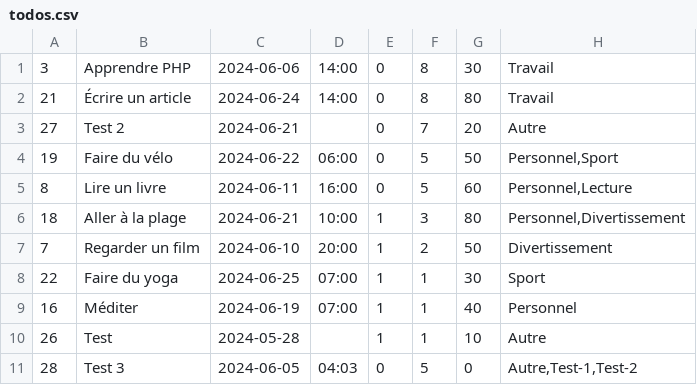
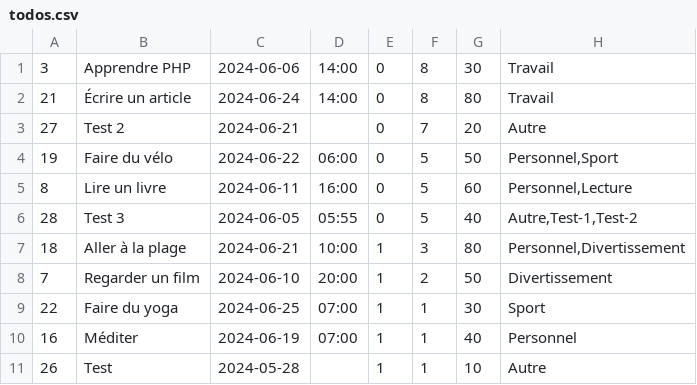
Before and after one commit to octhama/SandboxWebDynPHP, a CSV file: ExamPhpProjetToDoList/todos.csv, drawn as a sheet.

```diff
--- a/ExamPhpProjetToDoList/todos.csv
+++ b/ExamPhpProjetToDoList/todos.csv
@@ -5,2 +5,3 @@
 8,"Lire un livre",2024-06-11,16:00,0,5,60,"Personnel,Lecture"
+28,"Test 3",2024-06-05,05:55,0,5,40,"Autre,Test-1,Test-2"
 18,"Aller à la plage",2024-06-21,10:00,1,3,80,"Personnel,Divertissement"
@@ -10,2 +11 @@
 26,Test,2024-05-28,,1,1,10,Autre
-28,"Test 3",2024-06-05,04:03,0,5,0,"Autre,Test-1,Test-2"
```
Also changed, not shown: 1 other file.
